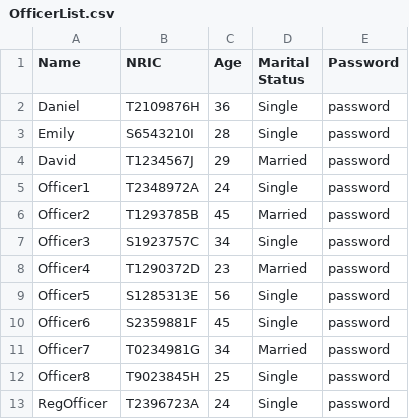
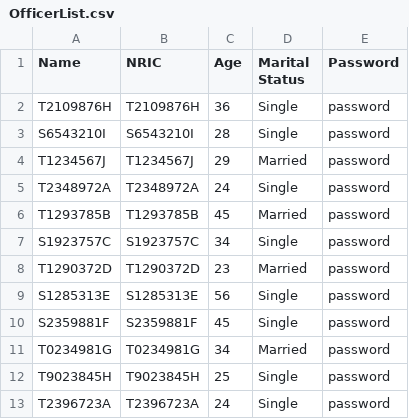
Before and after one commit to Elkan-Ong/SC2002Proj, a CSV file: BTO/src/Files/OfficerList.csv, drawn as a sheet.

```diff
--- a/BTO/src/Files/OfficerList.csv
+++ b/BTO/src/Files/OfficerList.csv
@@ -1,13 +1,13 @@
 Name,NRIC,Age,Marital Status,Password
-Daniel,T2109876H,36,Single,password
-Emily,S6543210I,28,Single,password
-David,T1234567J,29,Married,password
-Officer1,T2348972A,24,Single,password
-Officer2,T1293785B,45,Married,password
-Officer3,S1923757C,34,Single,password
-Officer4,T1290372D,23,Married,password
-Officer5,S1285313E,56,Single,password
-Officer6,S2359881F,45,Single,password
-Officer7,T0234981G,34,Married,password
-Officer8,T9023845H,25,Single,password
-RegOfficer,T2396723A,24,Single,password
+T2109876H,T2109876H,36,Single,password
+S6543210I,S6543210I,28,Single,password
+T1234567J,T1234567J,29,Married,password
+T2348972A,T2348972A,24,Single,password
+T1293785B,T1293785B,45,Married,password
+S1923757C,S1923757C,34,Single,password
+T1290372D,T1290372D,23,Married,password
+S1285313E,S1285313E,56,Single,password
+S2359881F,S2359881F,45,Single,password
+T0234981G,T0234981G,34,Married,password
+T9023845H,T9023845H,25,Single,password
+T2396723A,T2396723A,24,Single,password
```
Also changed, not shown: BTO/src/Files/ApplicantList.csv, BTO/src/Files/ProjectList.csv, 17 other files.
